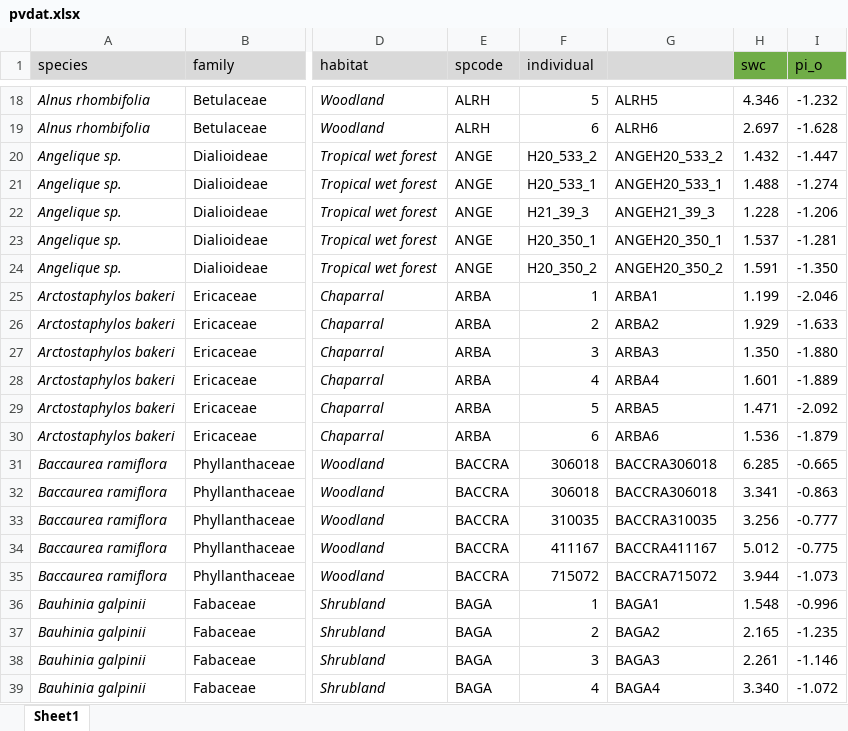
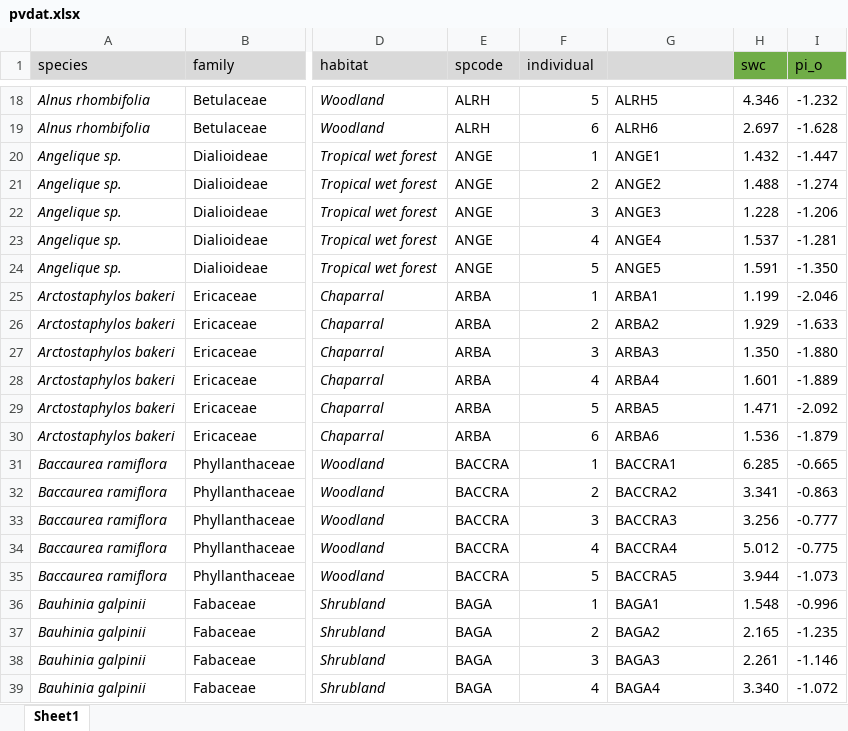
Before and after one commit to brownegm/pvest, an Excel workbook: inst/extdata/pvdat.xlsx, sheet Sheet1, drawn as a sheet; only a part is shown, gaps mark what is left out; values as stored, in another font and other column widths than the file's, no borders; the diff names each change by its address in the sheet, - before the commit and + after, or states it on an @@ line.

Commit message:
checked the data determined influential points

```diff
--- a/inst/extdata/pvdat.xlsx (sheet Sheet1)
+++ b/inst/extdata/pvdat.xlsx (sheet Sheet1)
-F20 (individual): H20_533_2
+F20 (individual): 1
-G20: ANGEH20_533_2
+G20: ANGE1
-F21 (individual): H20_533_1
+F21 (individual): 2
-G21: ANGEH20_533_1
+G21: ANGE2
-F22 (individual): H21_39_3
+F22 (individual): 3
-G22: ANGEH21_39_3
+G22: ANGE3
-F23 (individual): H20_350_1
+F23 (individual): 4
-G23: ANGEH20_350_1
+G23: ANGE4
-F24 (individual): H20_350_2
+F24 (individual): 5
-G24: ANGEH20_350_2
+G24: ANGE5
-F31 (individual): 306018
+F31 (individual): 1
-G31: BACCRA306018
+G31: BACCRA1
-F32 (individual): 306018
+F32 (individual): 2
-G32: BACCRA306018
+G32: BACCRA2
-F33 (individual): 310035
+F33 (individual): 3
-G33: BACCRA310035
+G33: BACCRA3
-F34 (individual): 411167
+F34 (individual): 4
-G34: BACCRA411167
+G34: BACCRA4
-F35 (individual): 715072
+F35 (individual): 5
-G35: BACCRA715072
+G35: BACCRA5
```
Also changed, not shown: 3 other files.
